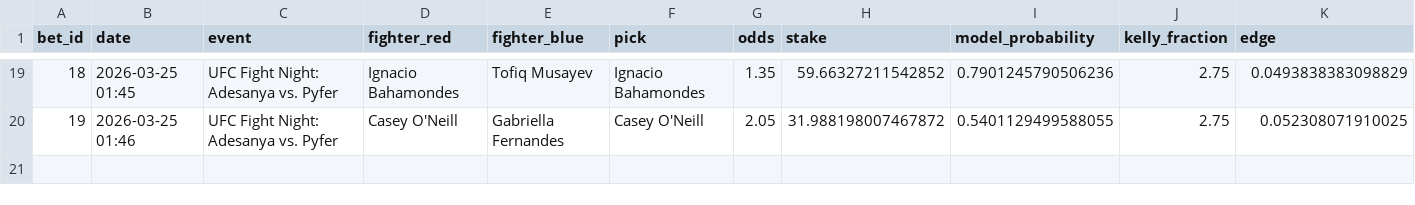
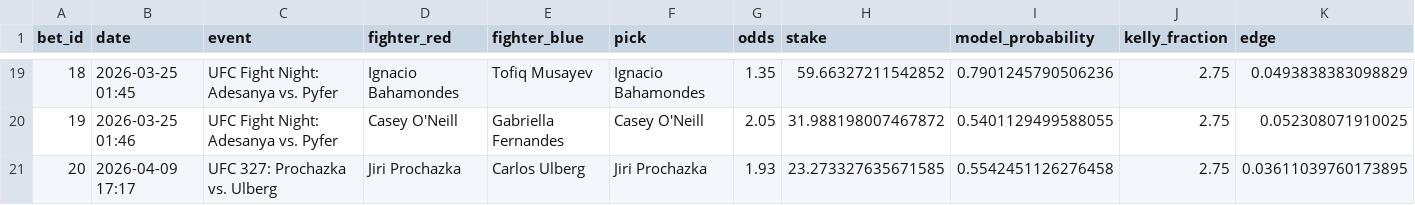
Before and after one commit to narvall018/tennis_modele, a CSV file: bets/users/narvall018/ufc/bets.csv, drawn as a sheet; only a part is shown, gaps mark what is left out; rows hold the shown columns only; the diff names each change by its address in the sheet, - before the commit and + after, or states it on an @@ line.

Commit message:
Add bet: Jiri Prochazka @ 1.93

```diff
--- a/bets/users/narvall018/ufc/bets.csv
+++ b/bets/users/narvall018/ufc/bets.csv
+row 21: 20 | 2026-04-09 17:17 | UFC 327: Prochazka vs. Ulberg | Jiri Prochazka | Carlos Ulberg | Jiri Prochazka | 1.93 | 23.273327635671585 | 0.5542451126276458 | 2.75 | 0.03611039760173895
```
